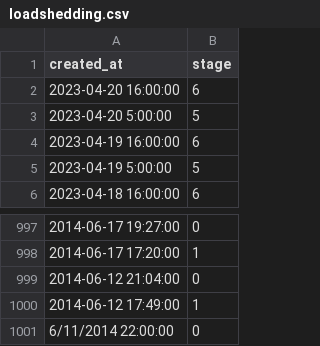
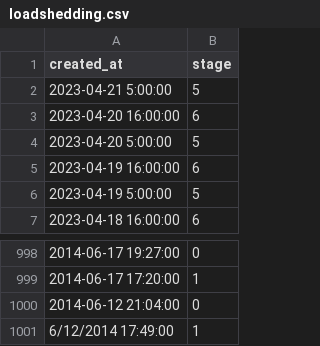
Before and after one commit to sixhobbits/unofficialeskom.com, a CSV file: loadshedding.csv, drawn as a sheet; only a part is shown, gaps mark what is left out.

Commit message:
update

```diff
--- a/loadshedding.csv
+++ b/loadshedding.csv
@@ -1,2 +1,3 @@
 "created_at","stage"
+"2023-04-21 5:00:00","5"
 "2023-04-20 16:00:00","6"
@@ -999,3 +1000,2 @@
 "2014-06-12 21:04:00","0"
-"2014-06-12 17:49:00","1"
-"6/11/2014 22:00:00","0"
+"6/12/2014 17:49:00","1"
```
